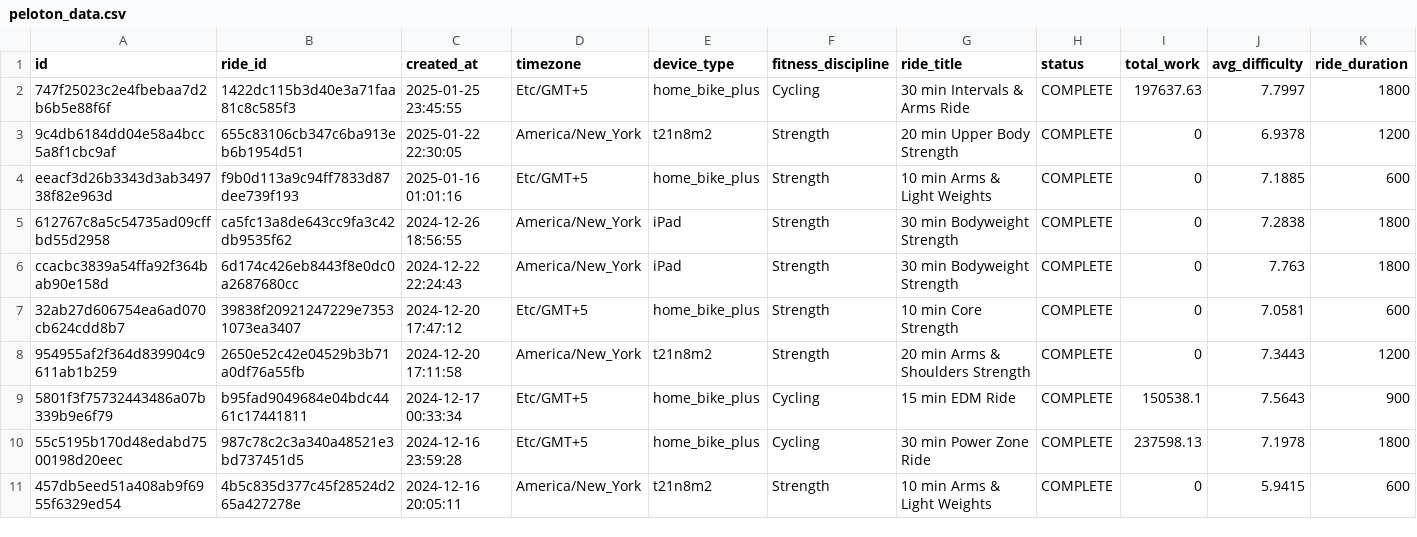
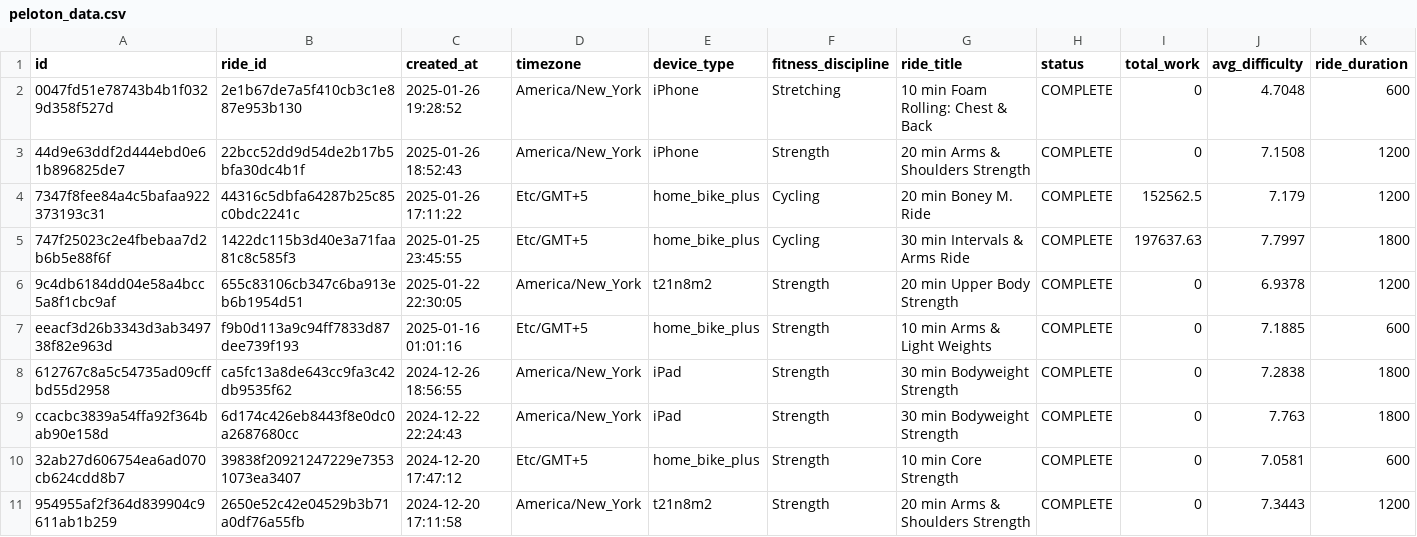
Before and after one commit to tashapiro/pelotanya, a CSV file: data/peloton_data.csv, drawn as a sheet; only a part is shown; the shorter side is filled out with more unchanged rows; rows hold the shown columns only; the diff names each change by its address in the sheet, - before the commit and + after, or states it on an @@ line.

Commit message:
Update data

```diff
--- a/data/peloton_data.csv
+++ b/data/peloton_data.csv
+row 2: 0047fd51e78743b4b1f0329d358f527d | 2e1b67de7a5f410cb3c1e887e953b130 | 2025-01-26 19:28:52 | America/New_York | iPhone | Stretching | 10 min Foam Rolling: Chest & Back | COMPLETE | 0 | 4.7048 | 600
+row 3: 44d9e63ddf2d444ebd0e61b896825de7 | 22bcc52dd9d54de2b17b5bfa30dc4b1f | 2025-01-26 18:52:43 | America/New_York | iPhone | Strength | 20 min Arms & Shoulders Strength | COMPLETE | 0 | 7.1508 | 1200
+row 4: 7347f8fee84a4c5bafaa922373193c31 | 44316c5dbfa64287b25c85c0bdc2241c | 2025-01-26 17:11:22 | Etc/GMT+5 | home_bike_plus | Cycling | 20 min Boney M. Ride | COMPLETE | 152562.5 | 7.179 | 1200
```
